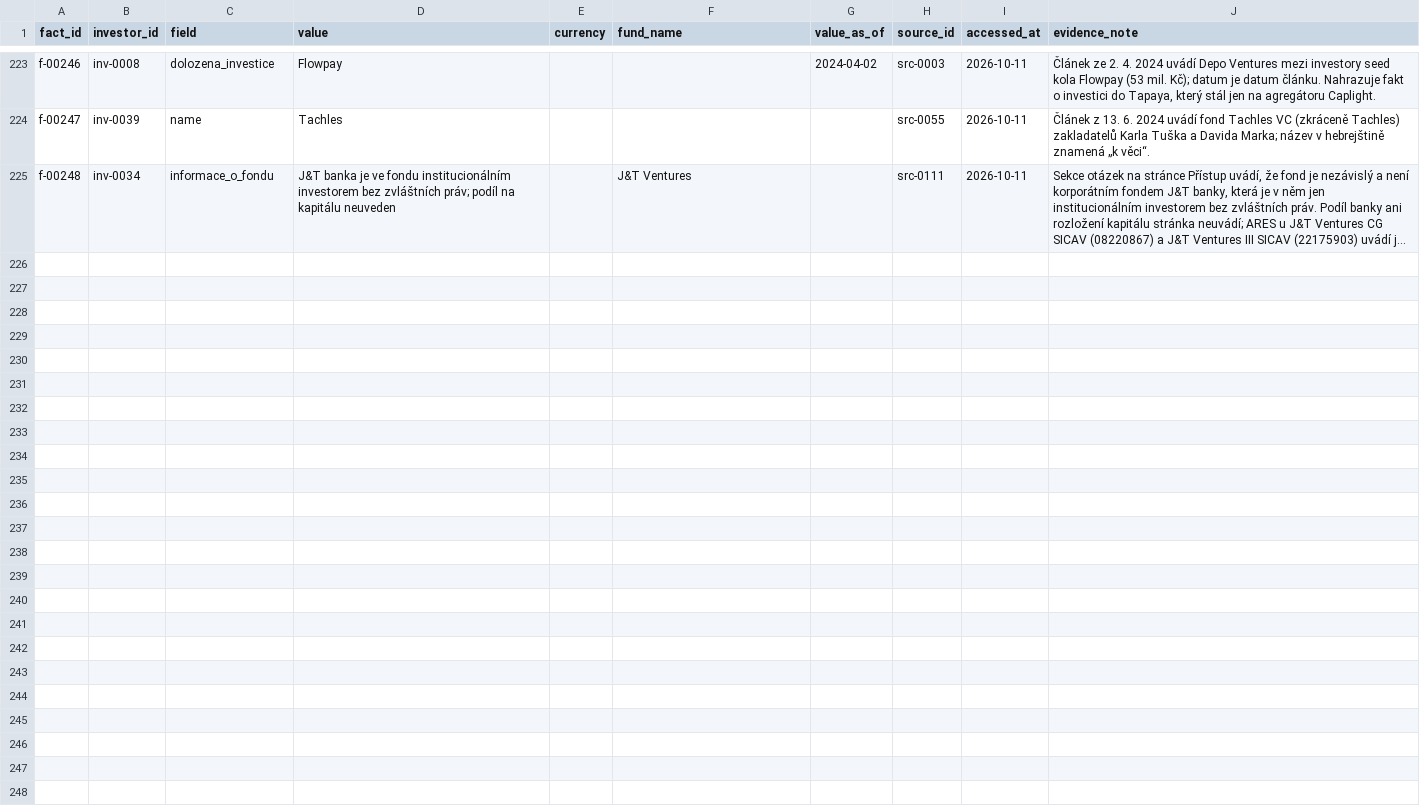
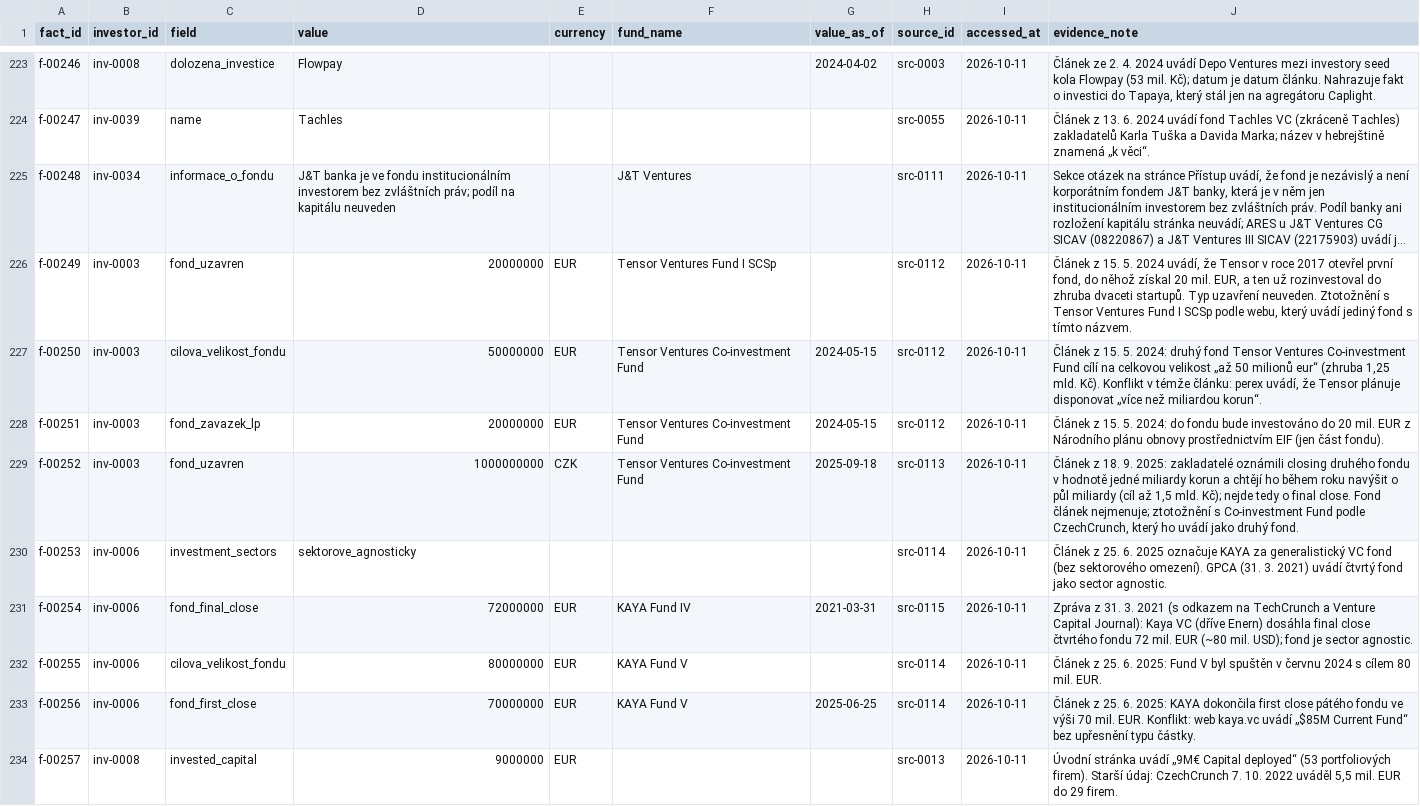
Before and after one commit to osho4753/investor-db, a CSV file: data/facts.csv, drawn as a sheet; only a part is shown, gaps mark what is left out; long unchanged cells end in …; the diff covers the shown part only; the diff names each change by its address in the sheet, - before the commit and + after, or states it on an @@ line.

```diff
--- a/data/facts.csv
+++ b/data/facts.csv
+row 226: f-00249 | inv-0003 | fond_uzavren | 20000000 | EUR | Tensor Ventures Fund I SCSp |  | src-0112 | 2026-10-11 | Článek z 15. 5. 2024 uvádí, že Tensor v roce 2017 otevřel první fond, do něhož získal 20 mil. EUR, a ten už rozinvestoval do zhruba dvaceti startupů. Typ uzavření neuveden. Ztotožnění s Tensor Ventures Fund I SCSp podle webu, který uvádí jediný fond s tímto názvem.
+row 227: f-00250 | inv-0003 | cilova_velikost_fondu | 50000000 | EUR | Tensor Ventures Co-investment Fund | 2024-05-15 | src-0112 | 2026-10-11 | Článek z 15. 5. 2024: druhý fond Tensor Ventures Co-investment Fund cílí na celkovou velikost „až 50 milionů eur“ (zhruba 1,25 mld. Kč). Konflikt v témže článku: perex uvádí, že Tensor plánuje disponovat „více než miliardou korun“.
+row 228: f-00251 | inv-0003 | fond_zavazek_lp | 20000000 | EUR | Tensor Ventures Co-investment Fund | 2024-05-15 | src-0112 | 2026-10-11 | Článek z 15. 5. 2024: do fondu bude investováno do 20 mil. EUR z Národního plánu obnovy prostřednictvím EIF (jen část fondu).
+row 229: f-00252 | inv-0003 | fond_uzavren | 1000000000 | CZK | Tensor Ventures Co-investment Fund | 2025-09-18 | src-0113 | 2026-10-11 | Článek z 18. 9. 2025: zakladatelé oznámili closing druhého fondu v hodnotě jedné miliardy korun a chtějí ho během roku navýšit o půl miliardy (cíl až 1,5 mld. Kč); nejde tedy o final close. Fond článek nejmenuje; ztotožnění s Co-investment Fund podle CzechCrunch, který ho uvádí jako druhý fond.
+row 230: f-00253 | inv-0006 | investment_sectors | sektorove_agnosticky |  |  |  | src-0114 | 2026-10-11 | Článek z 25. 6. 2025 označuje KAYA za generalistický VC fond (bez sektorového omezení). GPCA (31. 3. 2021) uvádí čtvrtý fond jako sector agnostic.
+row 231: f-00254 | inv-0006 | fond_final_close | 72000000 | EUR | KAYA Fund IV | 2021-03-31 | src-0115 | 2026-10-11 | Zpráva z 31. 3. 2021 (s odkazem na TechCrunch a Venture Capital Journal): Kaya VC (dříve Enern) dosáhla final close čtvrtého fondu 72 mil. EUR (~80 mil. USD); fond je sector agnostic.
+row 232: f-00255 | inv-0006 | cilova_velikost_fondu | 80000000 | EUR | KAYA Fund V |  | src-0114 | 2026-10-11 | Článek z 25. 6. 2025: Fund V byl spuštěn v červnu 2024 s cílem 80 mil. EUR.
+row 233: f-00256 | inv-0006 | fond_first_close | 70000000 | EUR | KAYA Fund V | 2025-06-25 | src-0114 | 2026-10-11 | Článek z 25. 6. 2025: KAYA dokončila first close pátého fondu ve výši 70 mil. EUR. Konflikt: web kaya.vc uvádí „$85M Current Fund“ bez upřesnění typu částky.
+row 234: f-00257 | inv-0008 | invested_capital | 9000000 | EUR |  |  | src-0013 | 2026-10-11 | Úvodní stránka uvádí „9M€ Capital deployed“ (53 portfoliových firem). Starší údaj: CzechCrunch 7. 10. 2022 uváděl 5,5 mil. EUR do 29 firem.
```
Also changed, not shown: 8 added rows and 6 edited cells elsewhere in this file, data/effort_log.csv, data/investors.csv, 2 other files.
